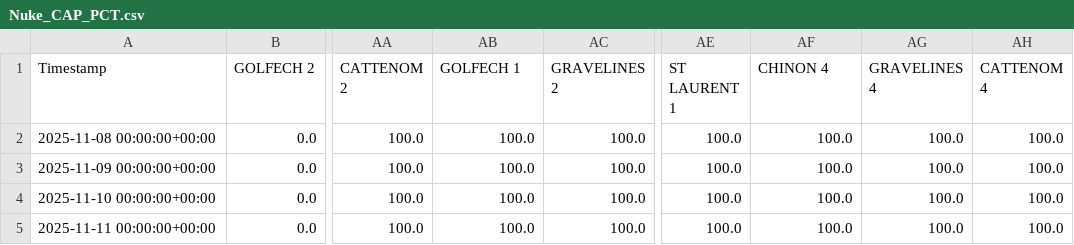
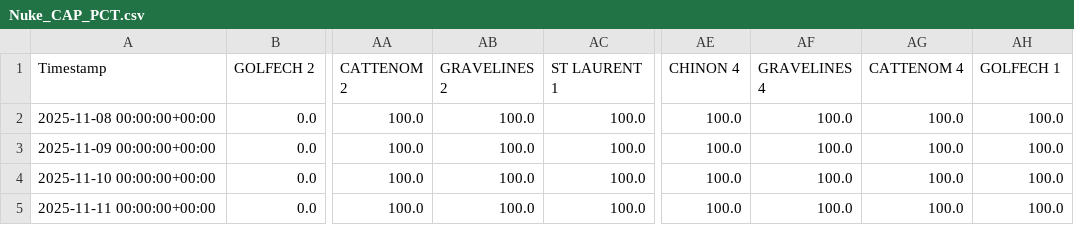
Before and after one commit to ecocreusersb/dash_nuke, a CSV file: Nuke_CAP_PCT.csv, drawn as a sheet; only a part is shown, gaps mark what is left out; the diff names each change by its address in the sheet, - before the commit and + after, or states it on an @@ line.

Commit message:
Force update Nuke_CAP_PCT.csv

```diff
--- a/Nuke_CAP_PCT.csv
+++ b/Nuke_CAP_PCT.csv
-AB1: GOLFECH 1
+AB1: GRAVELINES 2
-AC1: GRAVELINES 2
+AC1: ST LAURENT 1
-AE1: ST LAURENT 1
+AE1: CHINON 4
-AF1: CHINON 4
+AF1: GRAVELINES 4
-AG1: GRAVELINES 4
+AG1: CATTENOM 4
-AH1: CATTENOM 4
+AH1: GOLFECH 1
```
